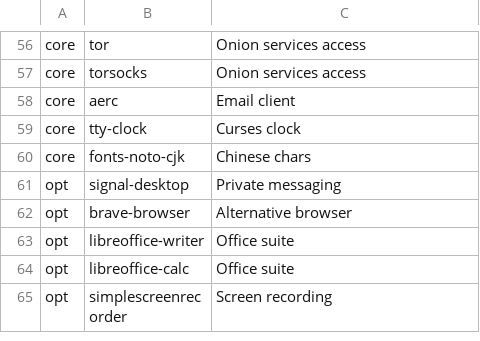
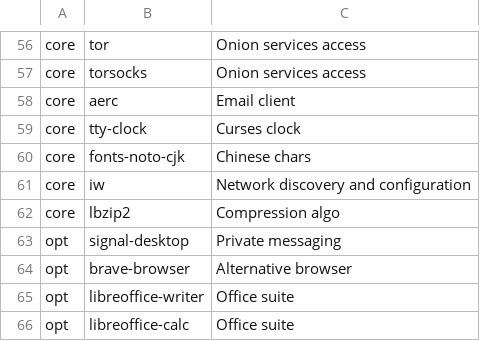
Before and after one commit to h3nc4/Dreamweaver, a CSV file: config/packages.csv, drawn as a sheet; only a part is shown, gaps mark what is left out; the shorter side is filled out with more unchanged rows.

Commit message:
add packages to installation

```diff
--- a/config/packages.csv
+++ b/config/packages.csv
@@ -60,2 +60,4 @@ core,tty-clock,Curses clock
 core,fonts-noto-cjk,Chinese chars
+core,iw,Network discovery and configuration
+core,lbzip2,Compression algo
 opt,signal-desktop,Private messaging
```
Also changed, not shown: 4 other files.
